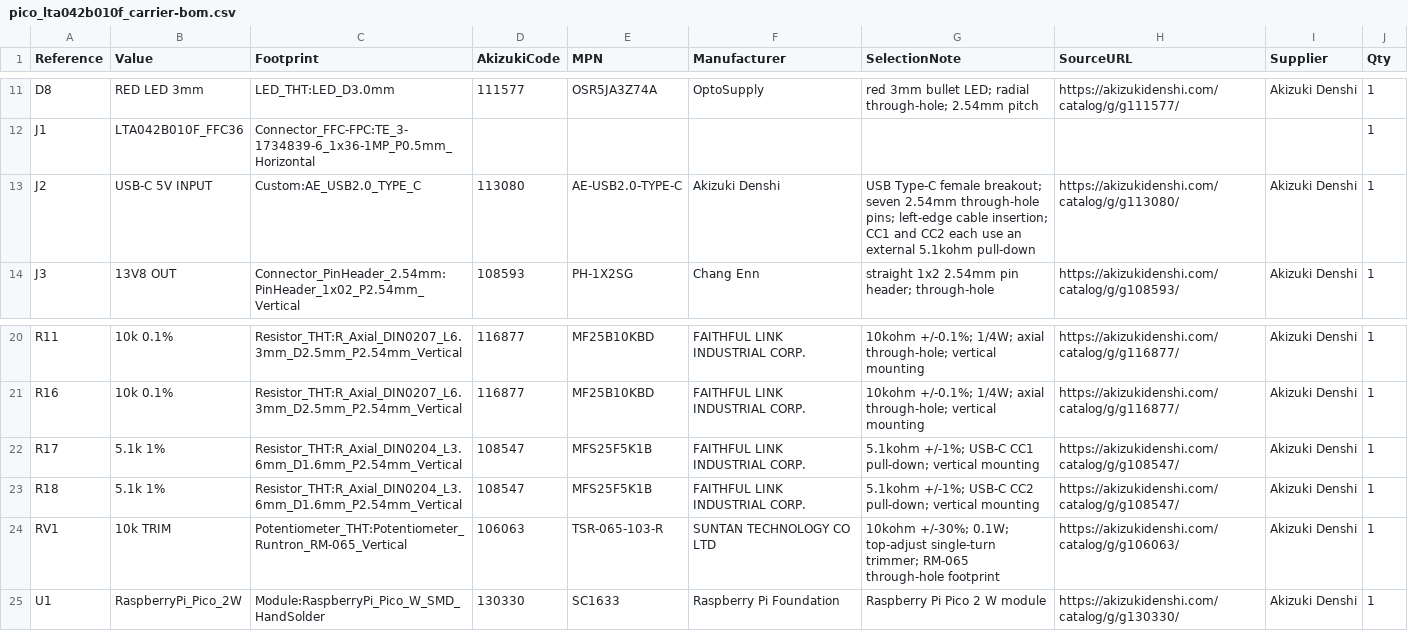
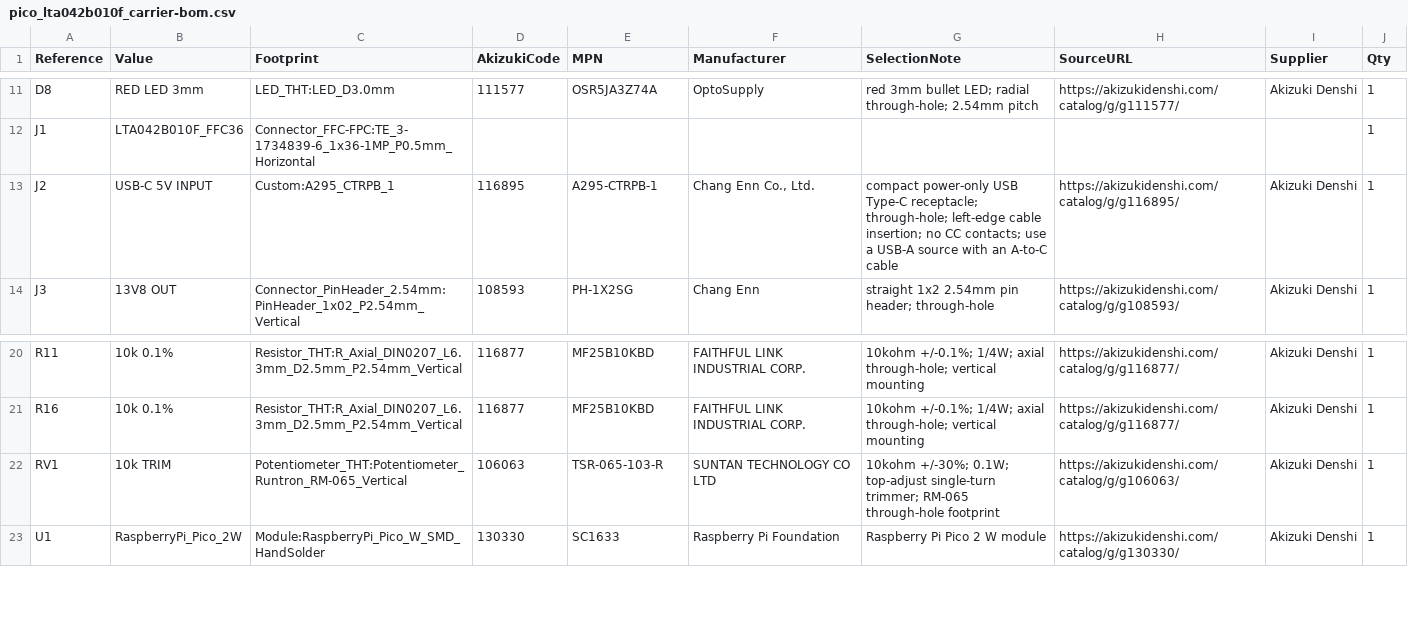
Before and after one commit to fnc765/aki300yenLCD-raspico2w, a CSV file: pico_lta042b010f_carrier-bom.csv, drawn as a sheet; only a part is shown, gaps mark what is left out.

Commit message:
Use compact Akizuki USB-C power connector

```diff
--- a/pico_lta042b010f_carrier-bom.csv
+++ b/pico_lta042b010f_carrier-bom.csv
@@ -12,3 +12,3 @@
 "J1","LTA042B010F_FFC36","Connector_FFC-FPC:TE_3-1734839-6_1x36-1MP_P0.5mm_Horizontal","","","","","","","1"
-"J2","USB-C 5V INPUT","Custom:AE_USB2.0_TYPE_C","113080","AE-USB2.0-TYPE-C","Akizuki Denshi","USB Type-C female breakout; seven 2.54mm through-hole pins; left-edge cable insertion; CC1 and CC2 each use an external 5.1kohm pull-down","https://akizukidenshi.com/catalog/g/g113080/","Akizuki Denshi","1"
+"J2","USB-C 5V INPUT","Custom:A295_CTRPB_1","116895","A295-CTRPB-1","Chang Enn Co., Ltd.","compact power-only USB Type-C receptacle; through-hole; left-edge cable insertion; no CC contacts; use a USB-A source with an A-to-C cable","https://akizukidenshi.com/catalog/g/g116895/","Akizuki Denshi","1"
 "J3","13V8 OUT","Connector_PinHeader_2.54mm:PinHeader_1x02_P2.54mm_Vertical","108593","PH-1X2SG","Chang Enn","straight 1x2 2.54mm pin header; through-hole","https://akizukidenshi.com/catalog/g/g108593/","Akizuki Denshi","1"
@@ -21,4 +21,2 @@
 "R16","10k 0.1%","Resistor_THT:R_Axial_DIN0207_L6.3mm_D2.5mm_P2.54mm_Vertical","116877","MF25B10KBD","FAITHFUL LINK INDUSTRIAL CORP.","10kohm +/-0.1%; 1/4W; axial through-hole; vertical mounting","https://akizukidenshi.com/catalog/g/g116877/","Akizuki Denshi","1"
-"R17","5.1k 1%","Resistor_THT:R_Axial_DIN0204_L3.6mm_D1.6mm_P2.54mm_Vertical","108547","MFS25F5K1B","FAITHFUL LINK INDUSTRIAL CORP.","5.1kohm +/-1%; USB-C CC1 pull-down; vertical mounting","https://akizukidenshi.com/catalog/g/g108547/","Akizuki Denshi","1"
-"R18","5.1k 1%","Resistor_THT:R_Axial_DIN0204_L3.6mm_D1.6mm_P2.54mm_Vertical","108547","MFS25F5K1B","FAITHFUL LINK INDUSTRIAL CORP.","5.1kohm +/-1%; USB-C CC2 pull-down; vertical mounting","https://akizukidenshi.com/catalog/g/g108547/","Akizuki Denshi","1"
 "RV1","10k TRIM","Potentiometer_THT:Potentiometer_Runtron_RM-065_Vertical","106063","TSR-065-103-R","SUNTAN TECHNOLOGY CO LTD","10kohm +/-30%; 0.1W; top-adjust single-turn trimmer; RM-065 through-hole footprint","https://akizukidenshi.com/catalog/g/g106063/","Akizuki Denshi","1"
```
Also changed, not shown: 15 other files.
